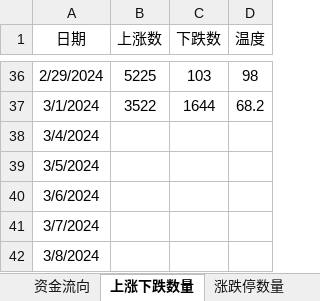
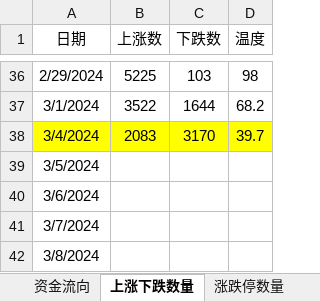
Before and after one commit to Ruffia/Trade, an Excel workbook: 2024-Investment.xlsx, sheet 上涨下跌数量, drawn as a sheet; only a part is shown, gaps mark what is left out; values as stored, in another font and other column widths than the file's, no borders; charts and pictures not drawn; the diff names each change by its address in the sheet, - before the commit and + after, or states it on an @@ line.

```diff
--- a/2024-Investment.xlsx (sheet 上涨下跌数量)
+++ b/2024-Investment.xlsx (sheet 上涨下跌数量)
-A38:D38 fill: none
+A38:D38 fill: #FFFF00
-B38 (上涨数): (empty)
+B38 (上涨数): 2083
-C38 (下跌数): (empty)
+C38 (下跌数): 3170
-D38 (温度): (empty)
+D38 (温度): 39.7
```
Also changed, not shown: sheet A账户, sheet 资金流向, sheet 期货, sheet A复盘, sheet 涨跌停数量, sheet 股指及成交量, charts or pictures.
